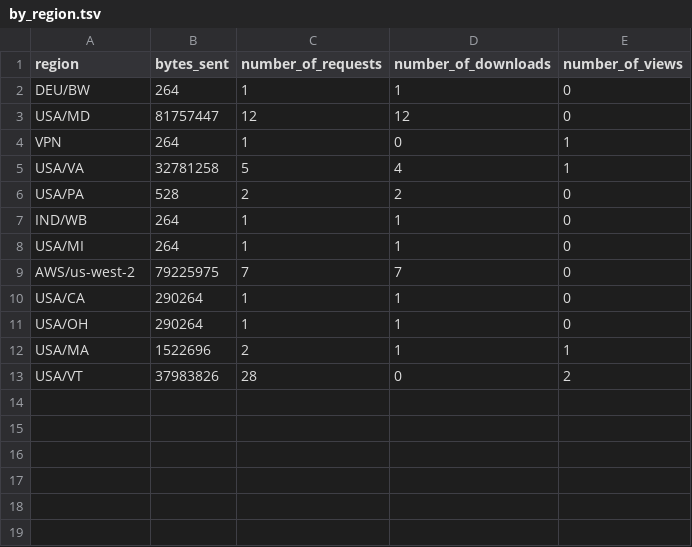
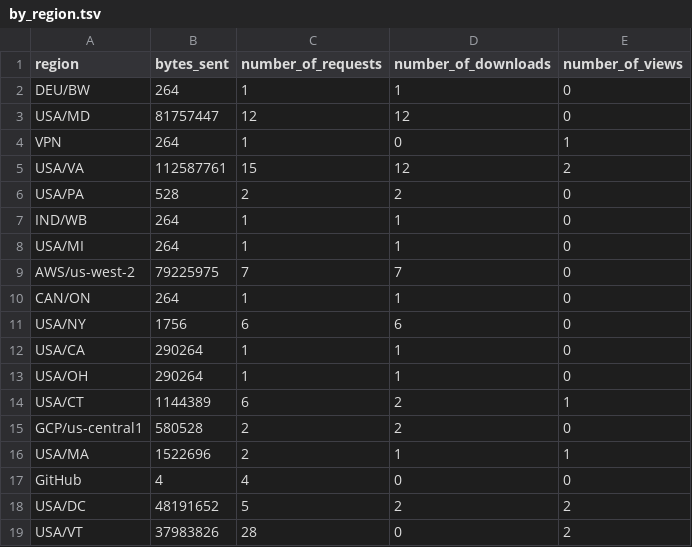
Before and after one commit to aplbrain/ember-dandi-access-summaries, a TSV file: content/summaries/000265/by_region.tsv, drawn as a sheet.

```diff
--- a/content/summaries/000265/by_region.tsv
+++ b/content/summaries/000265/by_region.tsv
@@ -4,3 +4,3 @@ USA/MD	81757447	12	12	0
 VPN	264	1	0	1
-USA/VA	32781258	5	4	1
+USA/VA	112587761	15	12	2
 USA/PA	528	2	2	0
@@ -9,5 +9,11 @@ USA/MI	264	1	1	0
 AWS/us-west-2	79225975	7	7	0
+CAN/ON	264	1	1	0
+USA/NY	1756	6	6	0
 USA/CA	290264	1	1	0
 USA/OH	290264	1	1	0
+USA/CT	1144389	6	2	1
+GCP/us-central1	580528	2	2	0
 USA/MA	1522696	2	1	1
+GitHub	4	4	0	0
+USA/DC	48191652	5	2	2
 USA/VT	37983826	28	0	2
```
Also changed, not shown: content/summaries/000466/by_asset.tsv, content/summaries/000564/by_day.tsv, 29 other files.
